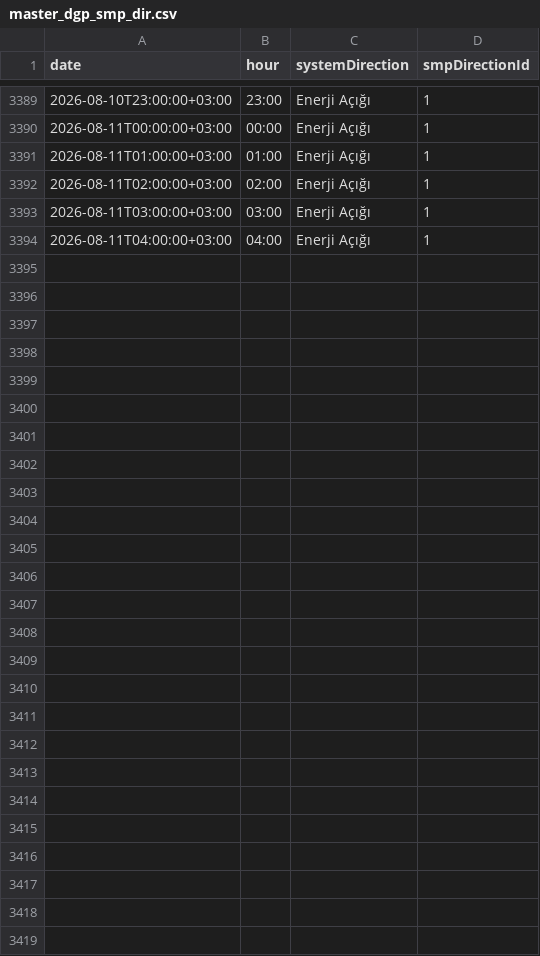
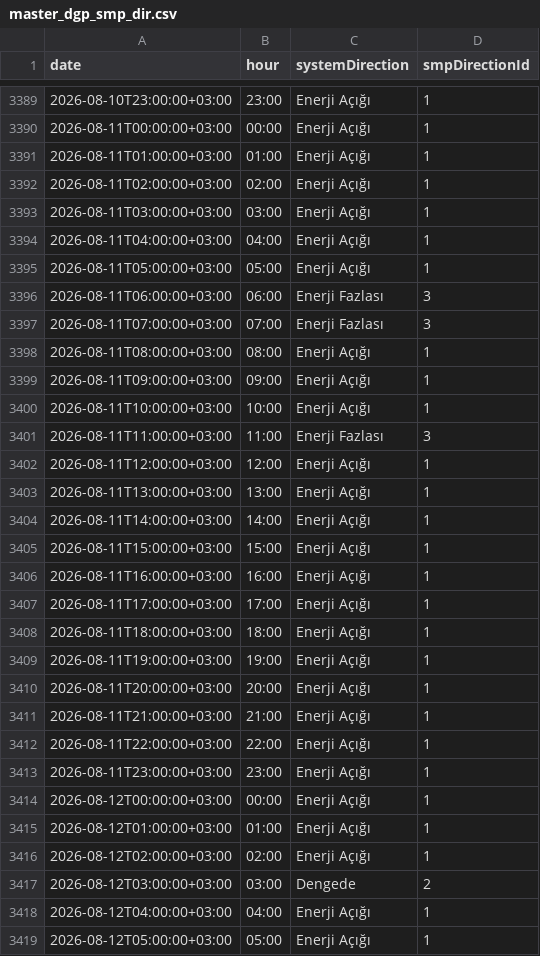
Before and after one commit to BRSTKL/turkey-power-trading, a CSV file: data/processed/master_dgp_smp_dir.csv, drawn as a sheet; only a part is shown, gaps mark what is left out.

```diff
--- a/data/processed/master_dgp_smp_dir.csv
+++ b/data/processed/master_dgp_smp_dir.csv
@@ -3394 +3394,26 @@
 2026-08-11T04:00:00+03:00,04:00,Enerji Açığı,1
+2026-08-11T05:00:00+03:00,05:00,Enerji Açığı,1
+2026-08-11T06:00:00+03:00,06:00,Enerji Fazlası,3
+2026-08-11T07:00:00+03:00,07:00,Enerji Fazlası,3
+2026-08-11T08:00:00+03:00,08:00,Enerji Açığı,1
+2026-08-11T09:00:00+03:00,09:00,Enerji Açığı,1
+2026-08-11T10:00:00+03:00,10:00,Enerji Açığı,1
+2026-08-11T11:00:00+03:00,11:00,Enerji Fazlası,3
+2026-08-11T12:00:00+03:00,12:00,Enerji Açığı,1
+2026-08-11T13:00:00+03:00,13:00,Enerji Açığı,1
+2026-08-11T14:00:00+03:00,14:00,Enerji Açığı,1
+2026-08-11T15:00:00+03:00,15:00,Enerji Açığı,1
+2026-08-11T16:00:00+03:00,16:00,Enerji Açığı,1
+2026-08-11T17:00:00+03:00,17:00,Enerji Açığı,1
+2026-08-11T18:00:00+03:00,18:00,Enerji Açığı,1
+2026-08-11T19:00:00+03:00,19:00,Enerji Açığı,1
+2026-08-11T20:00:00+03:00,20:00,Enerji Açığı,1
+2026-08-11T21:00:00+03:00,21:00,Enerji Açığı,1
+2026-08-11T22:00:00+03:00,22:00,Enerji Açığı,1
+2026-08-11T23:00:00+03:00,23:00,Enerji Açığı,1
+2026-08-12T00:00:00+03:00,00:00,Enerji Açığı,1
+2026-08-12T01:00:00+03:00,01:00,Enerji Açığı,1
+2026-08-12T02:00:00+03:00,02:00,Enerji Açığı,1
+2026-08-12T03:00:00+03:00,03:00,Dengede,2
+2026-08-12T04:00:00+03:00,04:00,Enerji Açığı,1
+2026-08-12T05:00:00+03:00,05:00,Enerji Açığı,1
```
Also changed, not shown: data/processed/master_bpm_down.csv, data/processed/master_bpm_up.csv, 6 other files.
